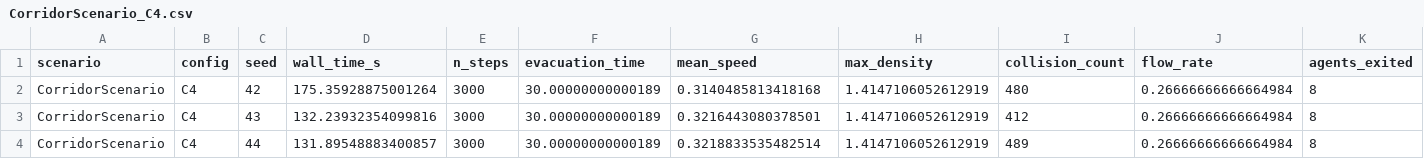
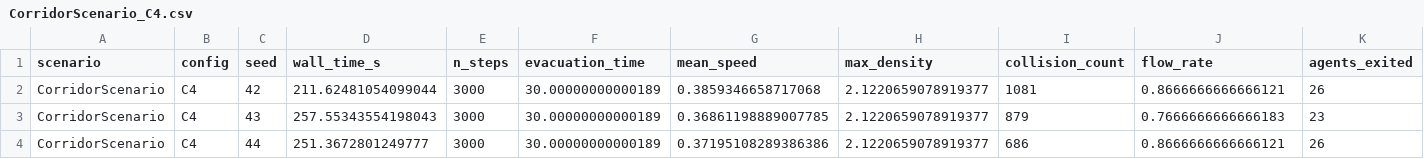
Before and after one commit to pa1aash/pedestrian-abs, a CSV file: results/CorridorScenario_C4.csv, drawn as a sheet; only a part is shown; the diff names each change by its address in the sheet, - before the commit and + after, or states it on an @@ line.

```diff
--- a/results/CorridorScenario_C4.csv
+++ b/results/CorridorScenario_C4.csv
-D2 (wall_time_s): 175.35928875001264
+D2 (wall_time_s): 211.62481054099044
-G2 (mean_speed): 0.3140485813418168
+G2 (mean_speed): 0.3859346658717068
-H2:H4 (max_density): 1.4147106052612919
+H2:H4 (max_density): 2.1220659078919377
-I2 (collision_count): 480
+I2 (collision_count): 1081
-J2 (flow_rate): 0.26666666666664984
+J2 (flow_rate): 0.8666666666666121
-K2 (agents_exited): 8
+K2 (agents_exited): 26
-D3 (wall_time_s): 132.23932354099816
+D3 (wall_time_s): 257.55343554198043
-G3 (mean_speed): 0.3216443080378501
+G3 (mean_speed): 0.36861198889007785
-I3 (collision_count): 412
+I3 (collision_count): 879
-J3 (flow_rate): 0.26666666666664984
+J3 (flow_rate): 0.7666666666666183
-K3 (agents_exited): 8
+K3 (agents_exited): 23
-D4 (wall_time_s): 131.89548883400857
+D4 (wall_time_s): 251.3672801249777
-G4 (mean_speed): 0.3218833535482514
+G4 (mean_speed): 0.37195108289386386
-I4 (collision_count): 489
+I4 (collision_count): 686
-J4 (flow_rate): 0.26666666666664984
+J4 (flow_rate): 0.8666666666666121
-K4 (agents_exited): 8
+K4 (agents_exited): 26
```
Also changed, not shown: results/CorridorScenario_C3.csv, 2 other files.
